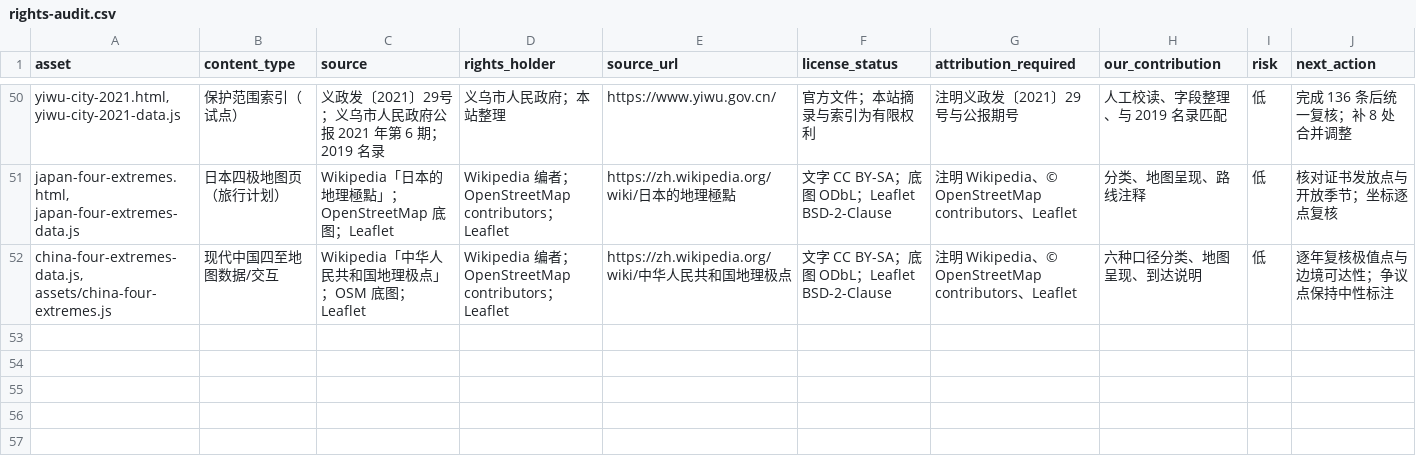
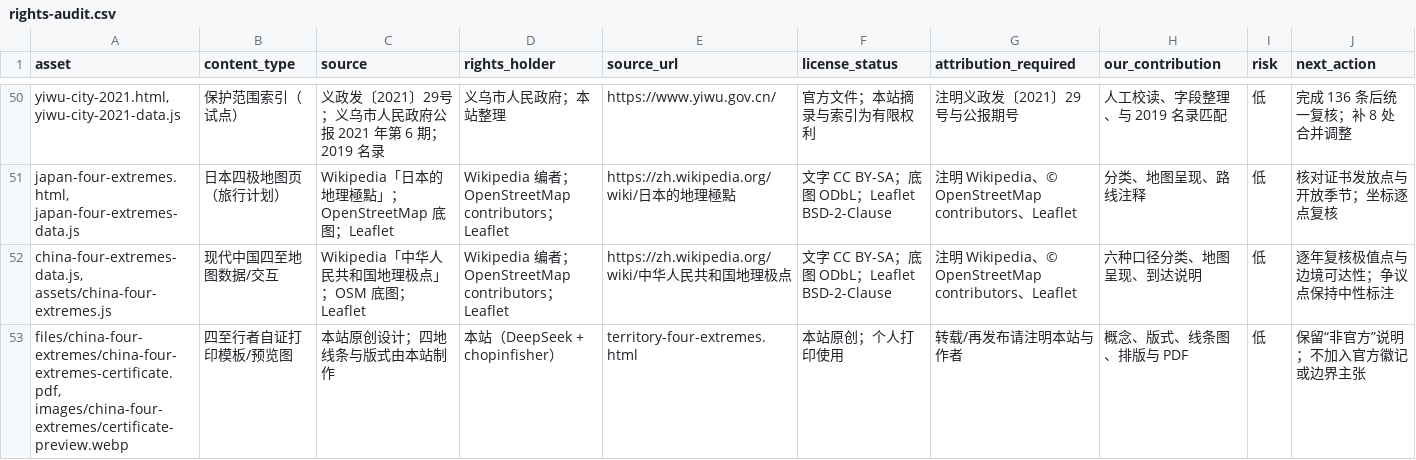
Before and after one commit to manongchopin/guobao, a CSV file: rights-audit.csv, drawn as a sheet; only a part is shown, gaps mark what is left out; the diff names each change by its address in the sheet, - before the commit and + after, or states it on an @@ line.

Commit message:
Add four extremes printable certificate download

```diff
--- a/rights-audit.csv
+++ b/rights-audit.csv
+row 53: files/china-four-extremes/china-four-extremes-certificate.pdf, images/china-four-extremes/certificate-preview.webp | 四至行者自证打印模板/预览图 | 本站原创设计；四地线条与版式由本站制作 | 本站（DeepSeek + chopinfisher） | territory-four-extremes.html | 本站原创；个人打印使用 | 转载/再发布请注明本站与作者 | 概念、版式、线条图、排版与 PDF | 低 | 保留“非官方”说明；不加入官方徽记或边界主张
```
Also changed, not shown: 6 other files.
